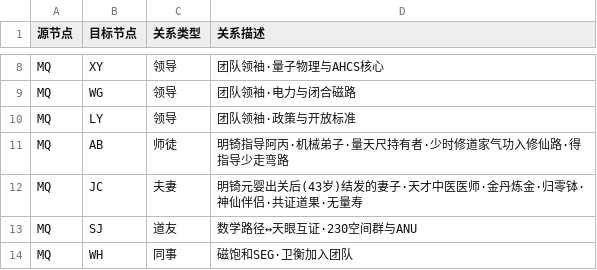
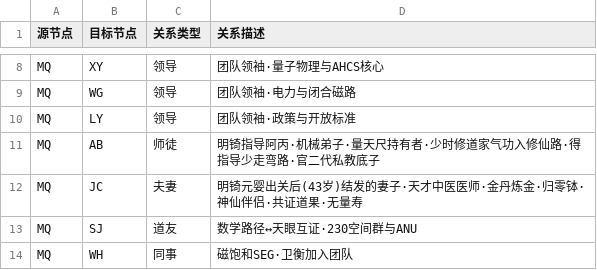
Before and after one commit to awakeninglanxin/mingqixiaoshuo, a CSV file: 01_设定文档/明锜天眼_人物关系图谱_边.csv, drawn as a sheet; only a part is shown, gaps mark what is left out.

```diff
--- a/01_设定文档/明锜天眼_人物关系图谱_边.csv
+++ b/01_设定文档/明锜天眼_人物关系图谱_边.csv
@@ -10,3 +10,3 @@ MQ,WG,领导,团队领袖·电力与闭合磁路
 MQ,LY,领导,团队领袖·政策与开放标准
-MQ,AB,师徒,明锜指导阿丙·机械弟子·量天尺持有者·少时修道家气功入修仙路·得指导少走弯路
+MQ,AB,师徒,明锜指导阿丙·机械弟子·量天尺持有者·少时修道家气功入修仙路·得指导少走弯路·官二代私教底子
 MQ,JC,夫妻,明锜元婴出关后(43岁)结发的妻子·天才中医医师·金丹炼金·归零钵·神仙伴侣·共证道果·无量寿
```
Also changed, not shown: 01_设定文档/明锜天眼_人物关系图谱_节点.csv, 4 other files.
